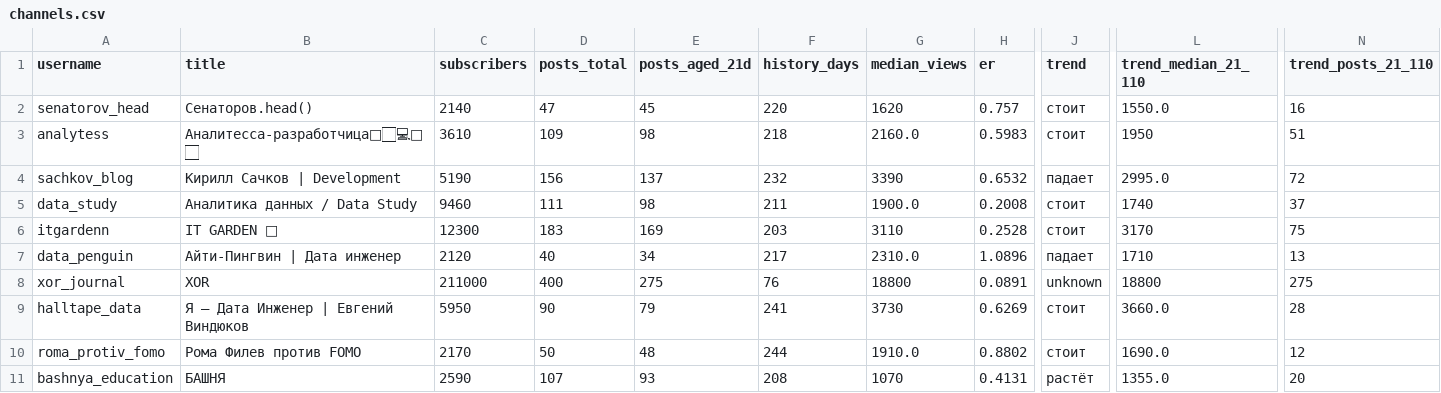
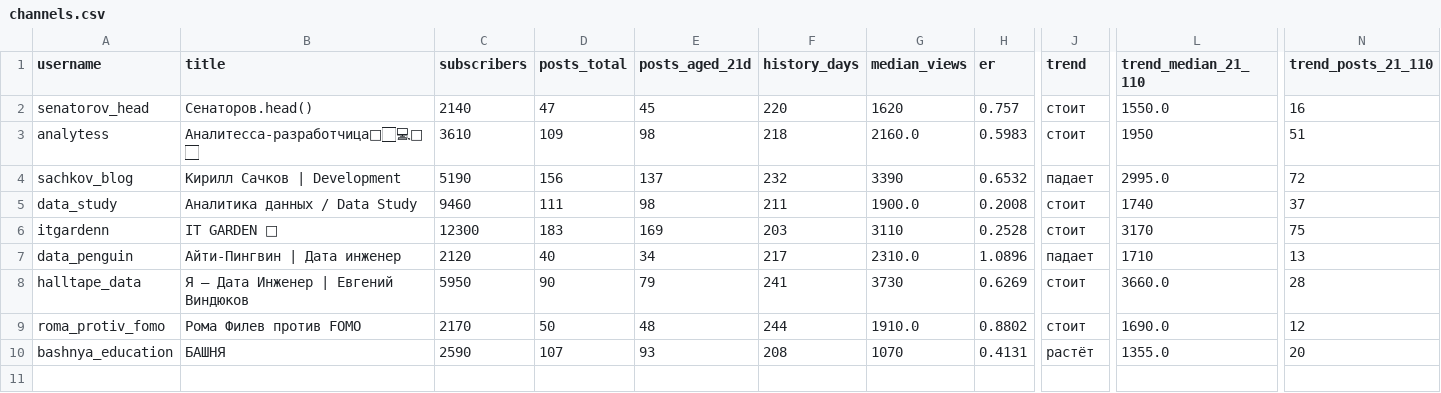
Before and after one commit to gneznamov-bot/-experts, a CSV file: data/channels.csv, drawn as a sheet; only a part is shown, gaps mark what is left out; rows hold the shown columns only; the diff names each change by its address in the sheet, - before the commit and + after, or states it on an @@ line.

```diff
--- a/data/channels.csv
+++ b/data/channels.csv
-row 8: xor_journal | XOR | 211000 | 400 | 275 | 76 | 18800 | 0.0891 | unknown | 18800 | 275
```
Also changed, not shown: data/rejected.csv, out/batch-2026-10-08-it/rejected.csv, 24 other files.
